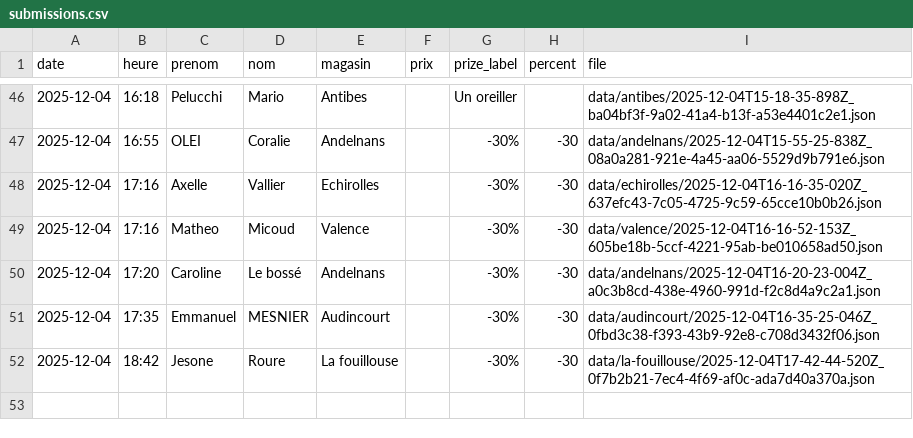
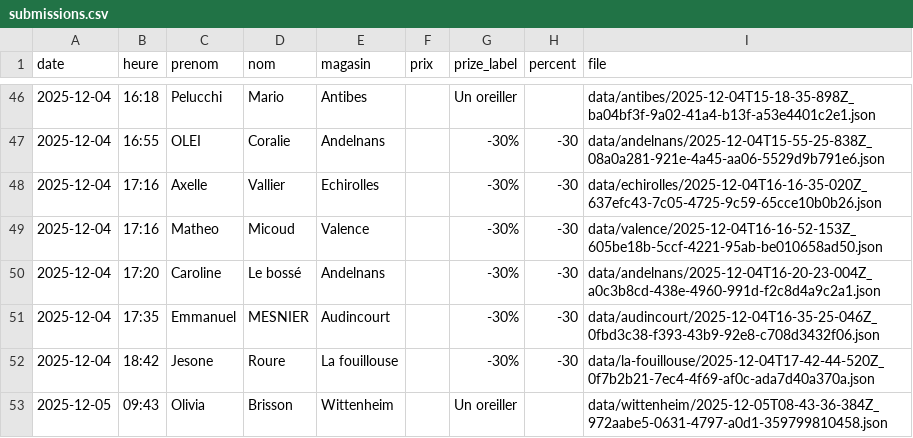
Before and after one commit to parmaktdm/Roue-de-Maliterie-2, a CSV file: data/submissions.csv, drawn as a sheet; only a part is shown, gaps mark what is left out.

Commit message:
Append data/submissions.csv

```diff
--- a/data/submissions.csv
+++ b/data/submissions.csv
@@ -52 +52,2 @@ date,heure,prenom,nom,magasin,prix,prize_label,percent,file
 2025-12-04,18:42,Jesone,Roure,La fouillouse,,-30%,-30,data/la-fouillouse/2025-12-04T17-42-44-520Z_0f7b2b21-7ec4-4f69-af0c-ada7d40a370a.json
+2025-12-05,09:43,Olivia,Brisson,Wittenheim,,Un oreiller,,data/wittenheim/2025-12-05T08-43-36-384Z_972aabe5-0631-4797-a0d1-359799810458.json
```
